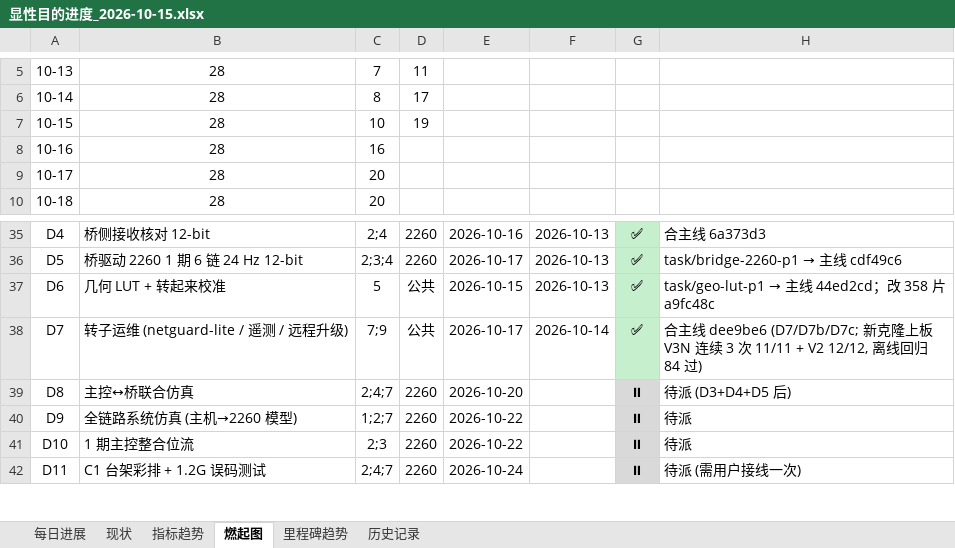
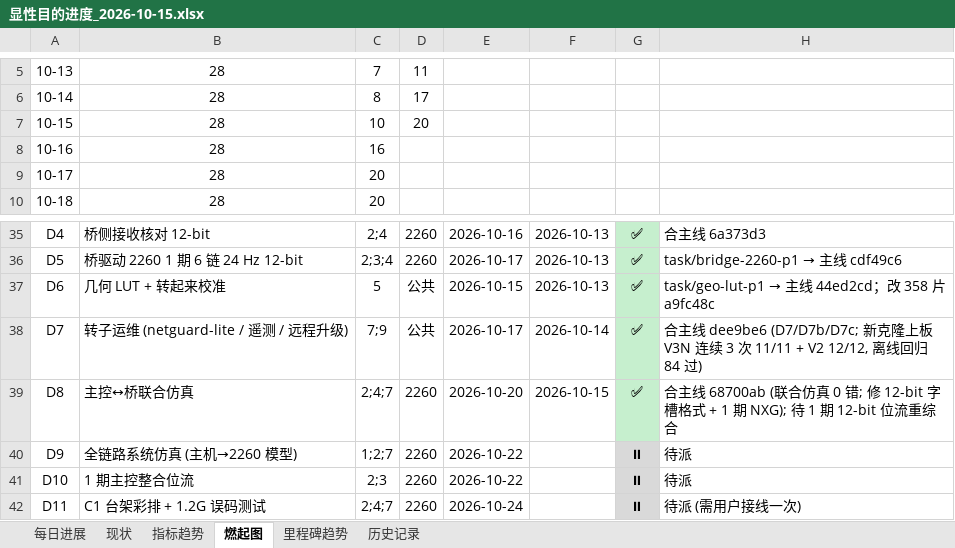
Before and after one commit to kiujkiu/zynq_pov, an Excel workbook: docs/progress/显性目的进度_2026-10-15.xlsx, sheet 燃起图, drawn as a sheet; only a part is shown, gaps mark what is left out; values as stored, in another font and other column widths than the file's, no borders; charts and pictures not drawn; the diff names each change by its address in the sheet, - before the commit and + after, or states it on an @@ line.

```diff
--- a/docs/progress/显性目的进度_2026-10-15.xlsx (sheet 燃起图)
+++ b/docs/progress/显性目的进度_2026-10-15.xlsx (sheet 燃起图)
-D7: 19
+D7: 20
-F39: (empty)
+F39: 2026-10-15
-G39: ⏸
+G39: ✅
-H39: 待派 (D3+D4+D5 后)
+H39: 合主线 68700ab (联合仿真 0 错; 修 12-bit 字槽格式 + 1 期 NXG); 待 1 期 12-bit 位流重综合
```
Also changed, not shown: sheet 每日进展, 5 other files.
